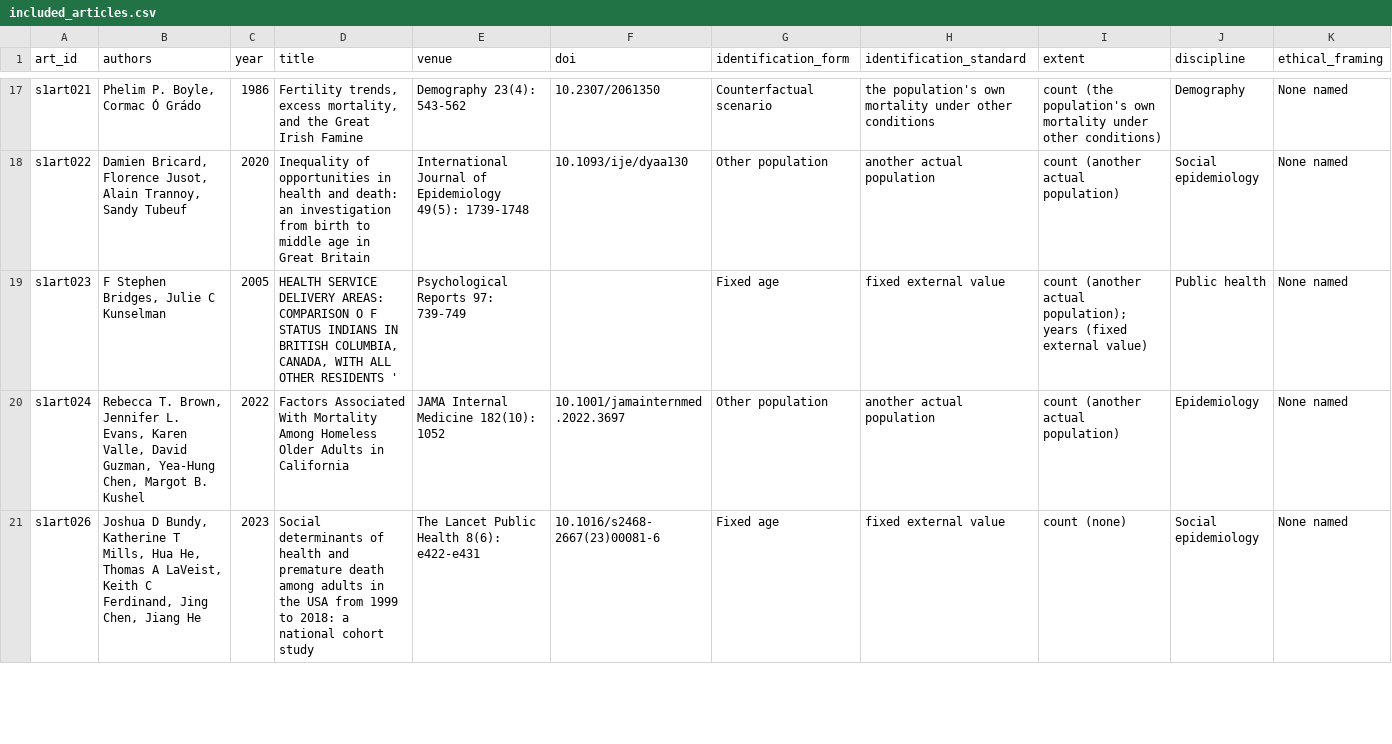
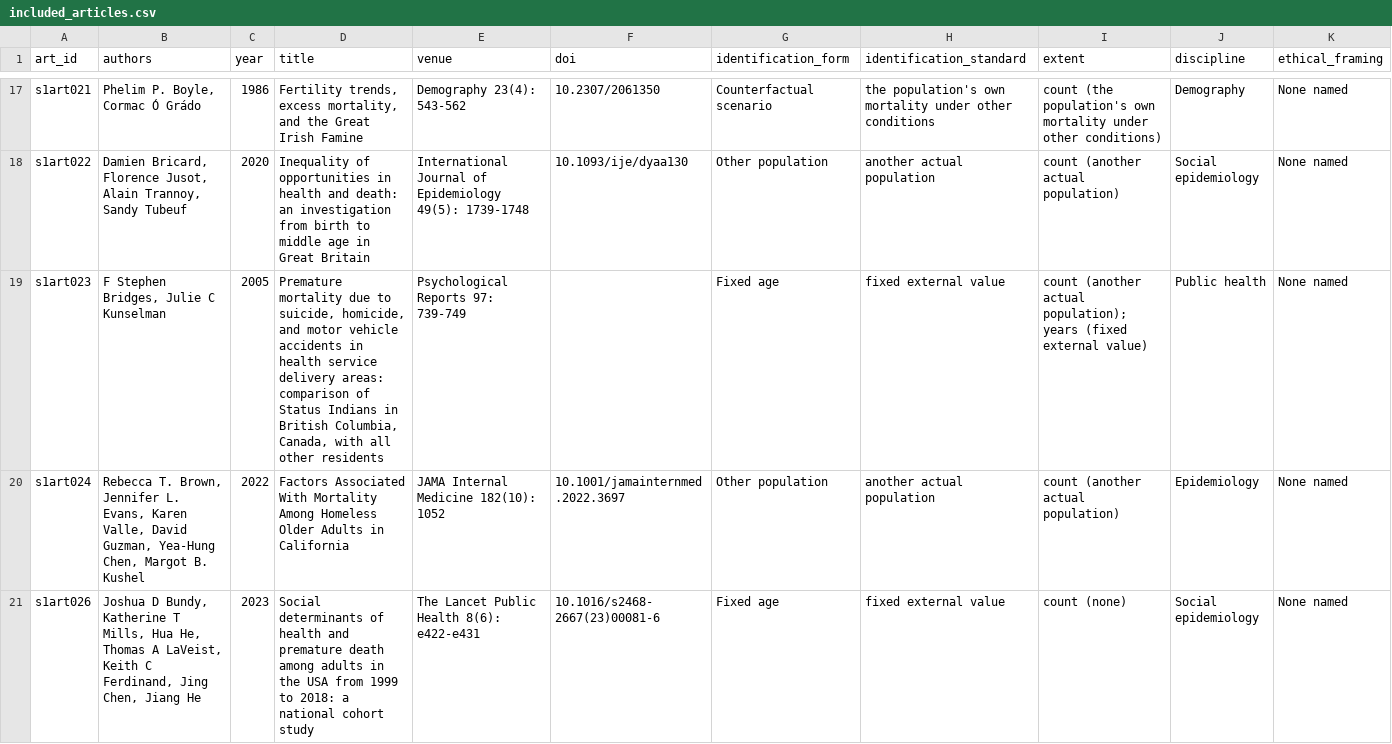
Before and after one commit to mmuszynskasp/premature_mortality_review, a CSV file: data/coded/included_articles.csv, drawn as a sheet; only a part is shown, gaps mark what is left out; the diff covers the shown part only.

Commit message:
included_articles.csv: 20 titles corrected from the PDFs and Crossref punctuation cleaned

```diff
--- a/data/coded/included_articles.csv
+++ b/data/coded/included_articles.csv
@@ -18,3 +18,3 @@
 "s1art022","Damien Bricard, Florence Jusot, Alain Trannoy, Sandy Tubeuf","2020","Inequality of opportunities in health and death: an investigation from birth to middle age in Great Britain","International Journal of Epidemiology 49(5): 1739-1748","10.1093/ije/dyaa130","Other population","another actual population","count (another actual population)","Social epidemiology","None named"
-"s1art023","F Stephen Bridges, Julie C Kunselman","2005","HEALTH SERVICE DELIVERY AREAS: COMPARISON O F STATUS INDIANS IN BRITISH COLUMBIA, CANADA, WITH ALL OTHER RESIDENTS '","Psychological Reports 97: 739-749",,"Fixed age","fixed external value","count (another actual population); years (fixed external value)","Public health","None named"
+"s1art023","F Stephen Bridges, Julie C Kunselman","2005","Premature mortality due to suicide, homicide, and motor vehicle accidents in health service delivery areas: comparison of Status Indians in British Columbia, Canada, with all other residents","Psychological Reports 97: 739-749",,"Fixed age","fixed external value","count (another actual population); years (fixed external value)","Public health","None named"
 "s1art024","Rebecca T. Brown, Jennifer L. Evans, Karen Valle, David Guzman, Yea-Hung Chen, Margot B. Kushel","2022","Factors Associated With Mortality Among Homeless Older Adults in California","JAMA Internal Medicine 182(10): 1052","10.1001/jamainternmed.2022.3697","Other population","another actual population","count (another actual population)","Epidemiology","None named"
```
Also changed, not shown: 22 edited cells elsewhere in this file.
